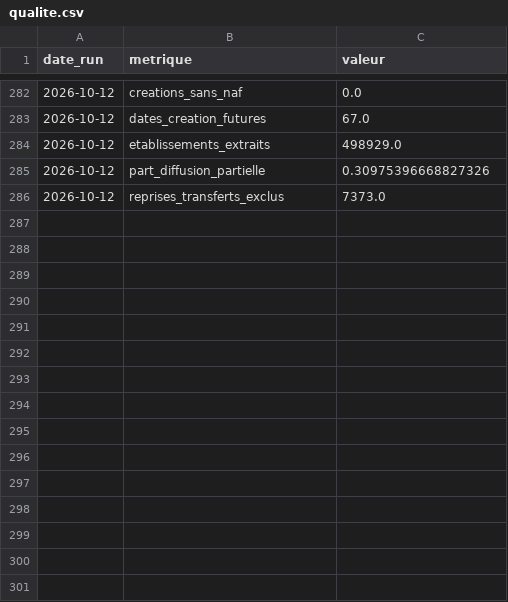
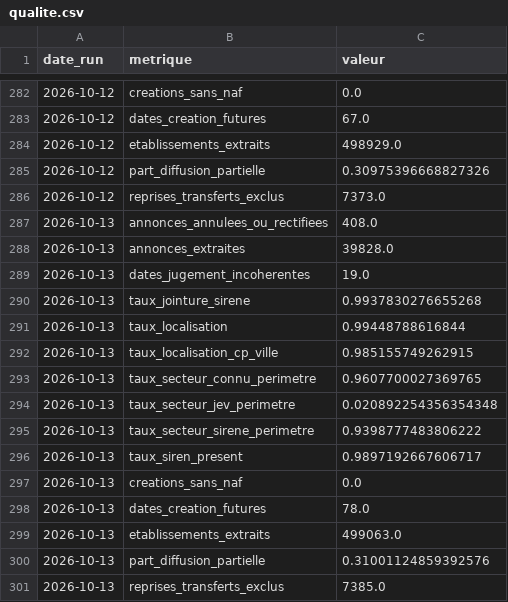
Before and after one commit to Alex6460064/observatoire-economique-pays-basque, a CSV file: qualite.csv, drawn as a sheet; only a part is shown, gaps mark what is left out; the diff names each change by its address in the sheet, - before the commit and + after, or states it on an @@ line.

```diff
--- a/qualite.csv
+++ b/qualite.csv
+row 287: 2026-10-13 | annonces_annulees_ou_rectifiees | 408.0
+row 288: 2026-10-13 | annonces_extraites | 39828.0
+row 289: 2026-10-13 | dates_jugement_incoherentes | 19.0
+row 290: 2026-10-13 | taux_jointure_sirene | 0.9937830276655268
+row 291: 2026-10-13 | taux_localisation | 0.99448788616844
+row 292: 2026-10-13 | taux_localisation_cp_ville | 0.985155749262915
+row 293: 2026-10-13 | taux_secteur_connu_perimetre | 0.9607700027369765
+row 294: 2026-10-13 | taux_secteur_jev_perimetre | 0.020892254356354348
+row 295: 2026-10-13 | taux_secteur_sirene_perimetre | 0.9398777483806222
+row 296: 2026-10-13 | taux_siren_present | 0.9897192667606717
+row 297: 2026-10-13 | creations_sans_naf | 0.0
+row 298: 2026-10-13 | dates_creation_futures | 78.0
+row 299: 2026-10-13 | etablissements_extraits | 499063.0
+row 300: 2026-10-13 | part_diffusion_partielle | 0.31001124859392576
+row 301: 2026-10-13 | reprises_transferts_exclus | 7385.0
```
Also changed, not shown: 1 other file.
